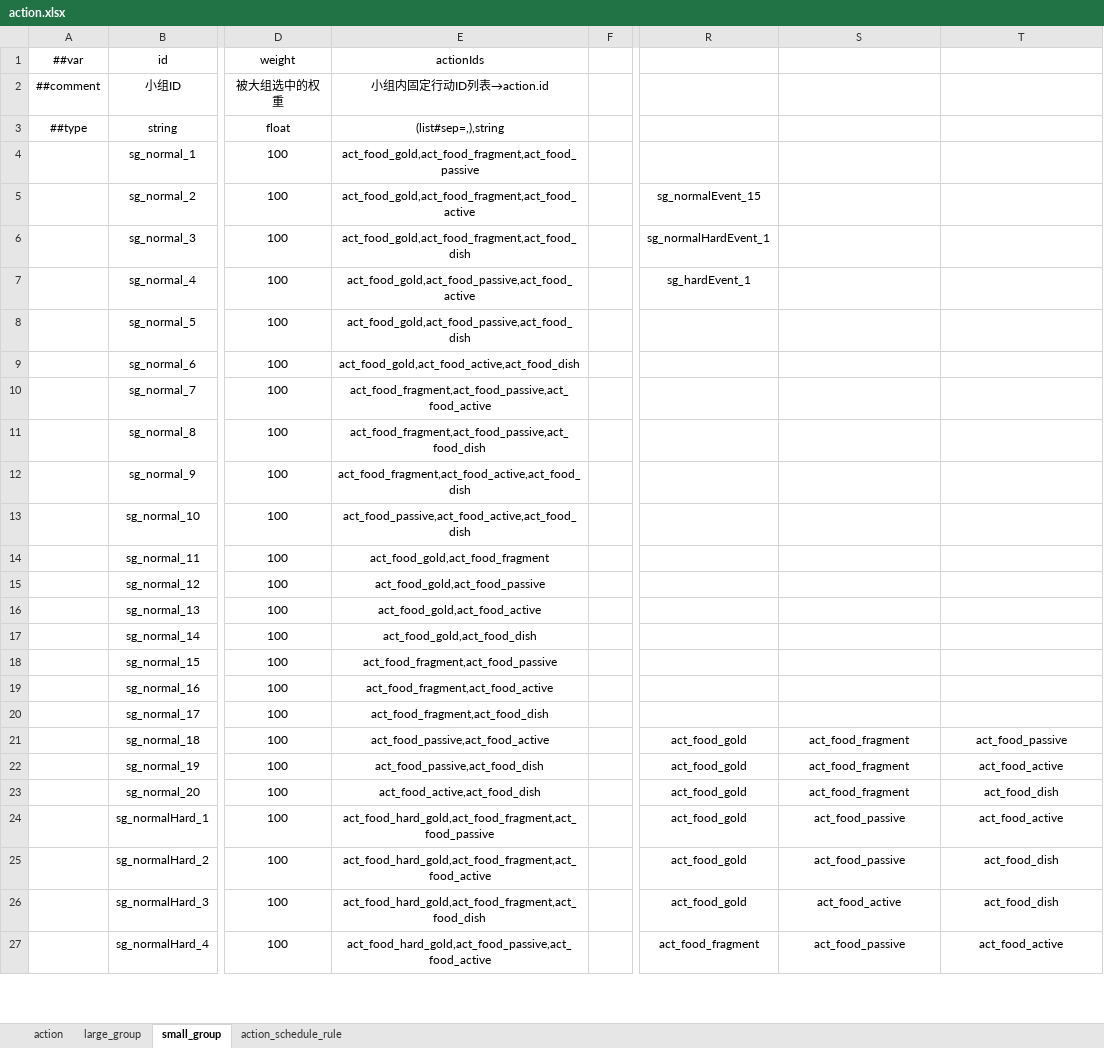
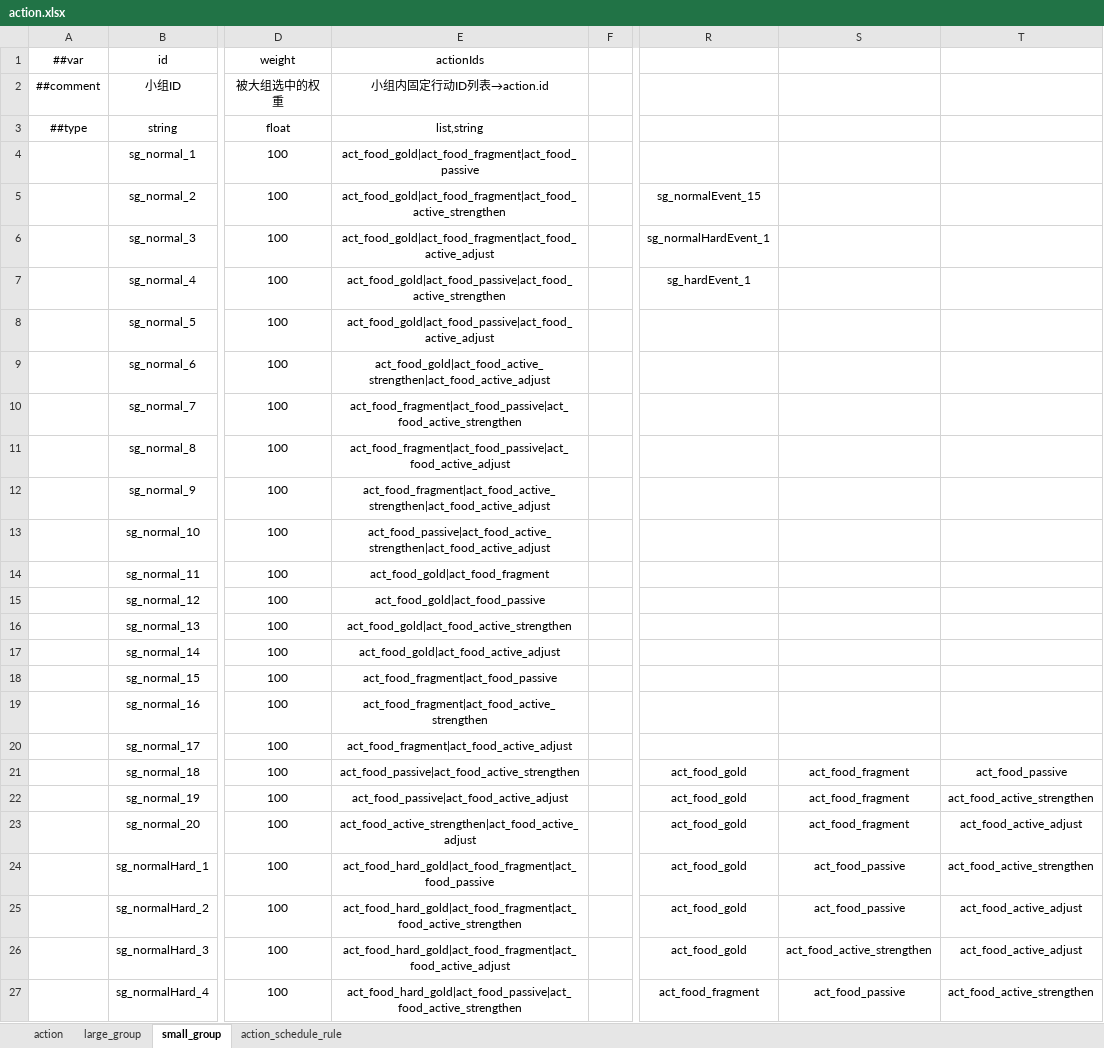
Before and after one commit to 2563495284/gourmetproject, an Excel workbook: GourmetProject/GameConfig/Datas/action.xlsx, sheet small_group, drawn as a sheet; only a part is shown, gaps mark what is left out; values as stored, in another font and other column widths than the file's, no borders; the diff covers the shown part only; the diff names each change by its address in the sheet, - before the commit and + after, or states it on an @@ line.

```diff
--- a/GourmetProject/GameConfig/Datas/action.xlsx (sheet small_group)
+++ b/GourmetProject/GameConfig/Datas/action.xlsx (sheet small_group)
-E3: (list#sep=,),string
+E3: list,string
-E4: act_food_gold,act_food_fragment,act_food_passive
+E4: act_food_gold|act_food_fragment|act_food_passive
-E5: act_food_gold,act_food_fragment,act_food_active
+E5: act_food_gold|act_food_fragment|act_food_active_strengthen
-E6: act_food_gold,act_food_fragment,act_food_dish
+E6: act_food_gold|act_food_fragment|act_food_active_adjust
-E7: act_food_gold,act_food_passive,act_food_active
+E7: act_food_gold|act_food_passive|act_food_active_strengthen
-E8: act_food_gold,act_food_passive,act_food_dish
+E8: act_food_gold|act_food_passive|act_food_active_adjust
-E9: act_food_gold,act_food_active,act_food_dish
+E9: act_food_gold|act_food_active_strengthen|act_food_active_adjust
-E10: act_food_fragment,act_food_passive,act_food_active
+E10: act_food_fragment|act_food_passive|act_food_active_strengthen
-E11: act_food_fragment,act_food_passive,act_food_dish
+E11: act_food_fragment|act_food_passive|act_food_active_adjust
-E12: act_food_fragment,act_food_active,act_food_dish
+E12: act_food_fragment|act_food_active_strengthen|act_food_active_adjust
-E13: act_food_passive,act_food_active,act_food_dish
+E13: act_food_passive|act_food_active_strengthen|act_food_active_adjust
-E14: act_food_gold,act_food_fragment
+E14: act_food_gold|act_food_fragment
-E15: act_food_gold,act_food_passive
+E15: act_food_gold|act_food_passive
-E16: act_food_gold,act_food_active
+E16: act_food_gold|act_food_active_strengthen
-E17: act_food_gold,act_food_dish
+E17: act_food_gold|act_food_active_adjust
-E18: act_food_fragment,act_food_passive
+E18: act_food_fragment|act_food_passive
-E19: act_food_fragment,act_food_active
+E19: act_food_fragment|act_food_active_strengthen
-E20: act_food_fragment,act_food_dish
+E20: act_food_fragment|act_food_active_adjust
-E21: act_food_passive,act_food_active
+E21: act_food_passive|act_food_active_strengthen
-E22: act_food_passive,act_food_dish
+E22: act_food_passive|act_food_active_adjust
-T22: act_food_active
+T22: act_food_active_strengthen
-E23: act_food_active,act_food_dish
+E23: act_food_active_strengthen|act_food_active_adjust
-T23: act_food_dish
+T23: act_food_active_adjust
-E24: act_food_hard_gold,act_food_fragment,act_food_passive
+E24: act_food_hard_gold|act_food_fragment|act_food_passive
-T24: act_food_active
+T24: act_food_active_strengthen
-E25: act_food_hard_gold,act_food_fragment,act_food_active
+E25: act_food_hard_gold|act_food_fragment|act_food_active_strengthen
-T25:T26: act_food_dish
+T25:T26: act_food_active_adjust
-E26: act_food_hard_gold,act_food_fragment,act_food_dish
+E26: act_food_hard_gold|act_food_fragment|act_food_active_adjust
-S26: act_food_active
+S26: act_food_active_strengthen
-E27: act_food_hard_gold,act_food_passive,act_food_active
+E27: act_food_hard_gold|act_food_passive|act_food_active_strengthen
-T27: act_food_active
+T27: act_food_active_strengthen
```
Also changed, not shown: 159 edited cells elsewhere in this sheet, sheet action, sheet large_group, sheet action_schedule_rule, formulas that keep their value, 7 other files.
